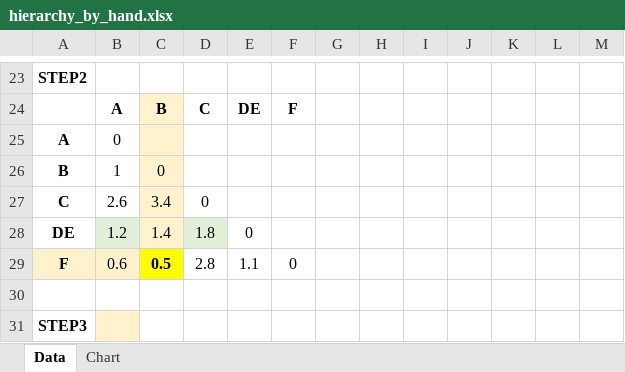
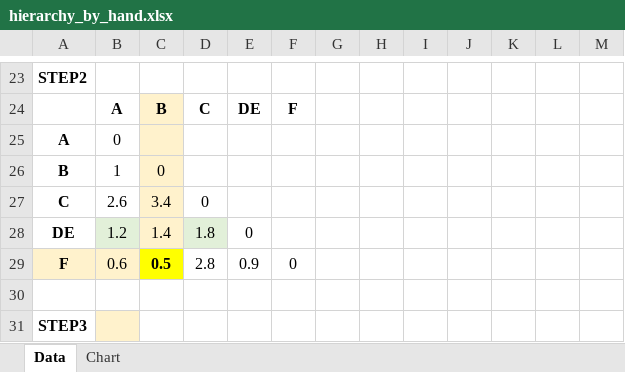
Before and after one commit to sunworshipper/e29, an Excel workbook: Lecture_11/data/hierarchy_by_hand.xlsx, sheet Data, drawn as a sheet; only a part is shown, gaps mark what is left out; values as stored, in another font and other column widths than the file's, no borders; charts and pictures not drawn; the diff names each change by its address in the sheet, - before the commit and + after, or states it on an @@ line.

Commit message:
Corrected file

```diff
--- a/Lecture_11/data/hierarchy_by_hand.xlsx (sheet Data)
+++ b/Lecture_11/data/hierarchy_by_hand.xlsx (sheet Data)
-E29: 1.1
+E29: 0.9
```
